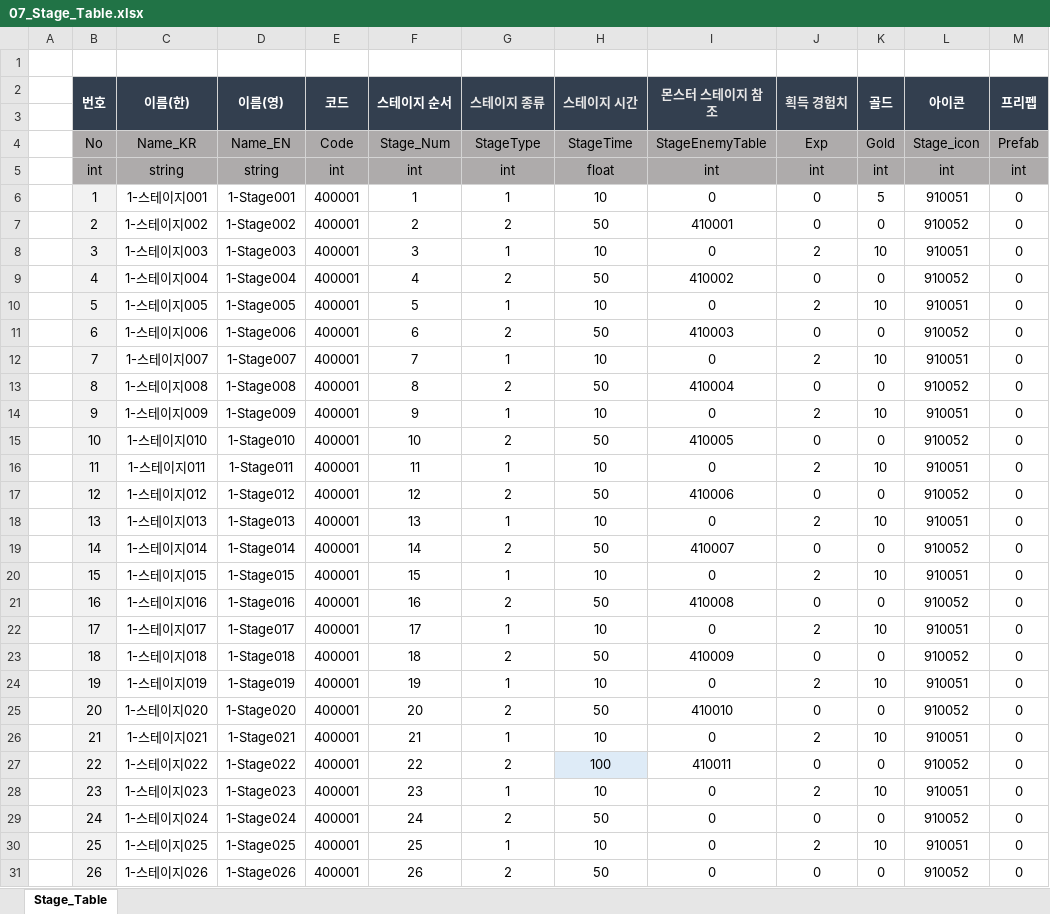
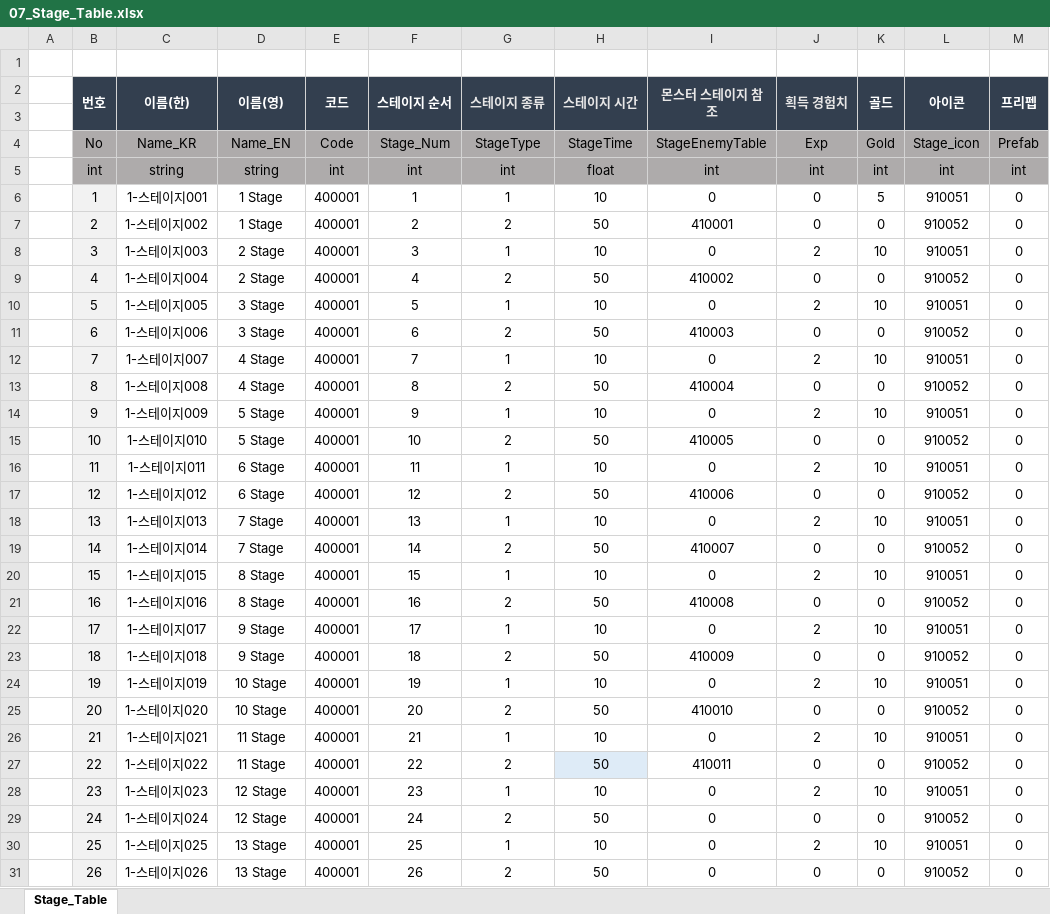
Before and after one commit to kimmk1533/DefensiveDungeon, an Excel workbook: Documents/Table_List/07_Stage_Table.xlsx, sheet Stage_Table, drawn as a sheet; only a part is shown; values as stored, in another font and other column widths than the file's, no borders; the diff covers the shown part only; the diff names each change by its address in the sheet, - before the commit and + after, or states it on an @@ line.

Commit message:
11/18 스테이지 밸런스 수정
11/18 스테이지 밸런스 수정(몬스터 수정)

```diff
--- a/Documents/Table_List/07_Stage_Table.xlsx (sheet Stage_Table)
+++ b/Documents/Table_List/07_Stage_Table.xlsx (sheet Stage_Table)
-D6 (이름(영)): 1-Stage001
+D6 (이름(영)): 1 Stage
-D7 (이름(영)): 1-Stage002
+D7 (이름(영)): 1 Stage
-D8 (이름(영)): 1-Stage003
+D8 (이름(영)): 2 Stage
-D9 (이름(영)): 1-Stage004
+D9 (이름(영)): 2 Stage
-D10 (이름(영)): 1-Stage005
+D10 (이름(영)): 3 Stage
-D11 (이름(영)): 1-Stage006
+D11 (이름(영)): 3 Stage
-D12 (이름(영)): 1-Stage007
+D12 (이름(영)): 4 Stage
-D13 (이름(영)): 1-Stage008
+D13 (이름(영)): 4 Stage
-D14 (이름(영)): 1-Stage009
+D14 (이름(영)): 5 Stage
-D15 (이름(영)): 1-Stage010
+D15 (이름(영)): 5 Stage
-D16 (이름(영)): 1-Stage011
+D16 (이름(영)): 6 Stage
-D17 (이름(영)): 1-Stage012
+D17 (이름(영)): 6 Stage
-D18 (이름(영)): 1-Stage013
+D18 (이름(영)): 7 Stage
-D19 (이름(영)): 1-Stage014
+D19 (이름(영)): 7 Stage
-D20 (이름(영)): 1-Stage015
+D20 (이름(영)): 8 Stage
-D21 (이름(영)): 1-Stage016
+D21 (이름(영)): 8 Stage
-D22 (이름(영)): 1-Stage017
+D22 (이름(영)): 9 Stage
-D23 (이름(영)): 1-Stage018
+D23 (이름(영)): 9 Stage
-D24 (이름(영)): 1-Stage019
+D24 (이름(영)): 10 Stage
-D25 (이름(영)): 1-Stage020
+D25 (이름(영)): 10 Stage
-D26 (이름(영)): 1-Stage021
+D26 (이름(영)): 11 Stage
-D27 (이름(영)): 1-Stage022
+D27 (이름(영)): 11 Stage
-H27 (스테이지 시간): 100
+H27 (스테이지 시간): 50
-D28 (이름(영)): 1-Stage023
+D28 (이름(영)): 12 Stage
-D29 (이름(영)): 1-Stage024
+D29 (이름(영)): 12 Stage
-D30 (이름(영)): 1-Stage025
+D30 (이름(영)): 13 Stage
-D31 (이름(영)): 1-Stage026
+D31 (이름(영)): 13 Stage
```
Also changed, not shown: 15 edited cells elsewhere in this sheet, Documents/Table_List/03_Enemy_Table.xlsx, Documents/Table_List/08_StageEnemy_Table.xlsx.
